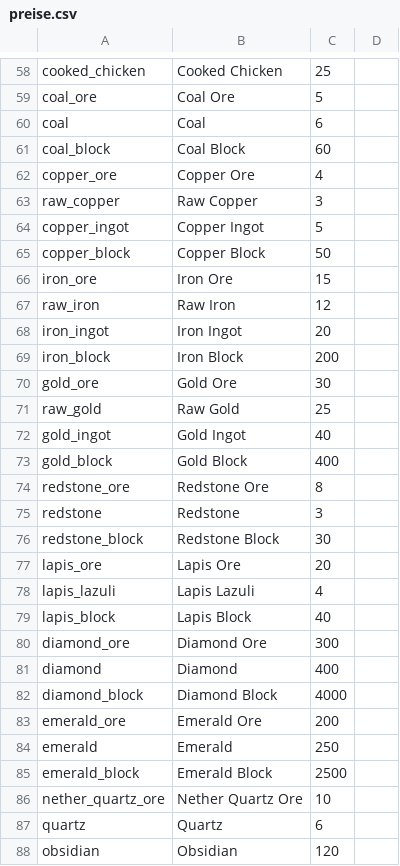
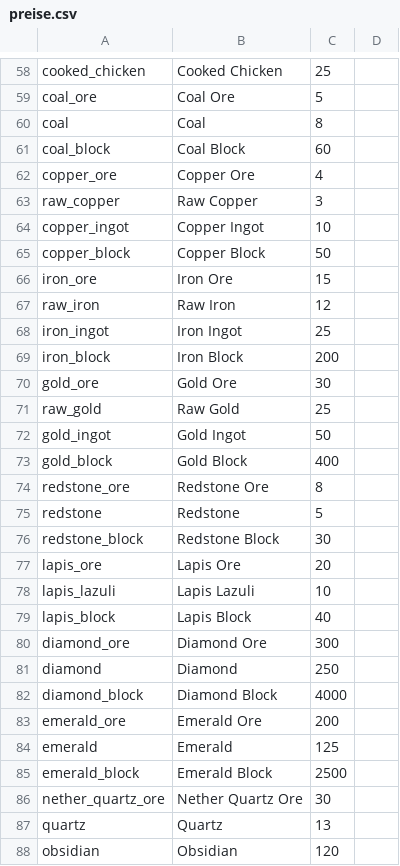
Before and after one commit to Bodenbac/nachtwache, a CSV file: tabellen/preise.csv, drawn as a sheet; only a part is shown, gaps mark what is left out; the diff covers the shown part only.

```diff
--- a/tabellen/preise.csv
+++ b/tabellen/preise.csv
@@ -59,3 +59,3 @@ cooked_chicken,Cooked Chicken,25
 coal_ore,Coal Ore,5
-coal,Coal,6
+coal,Coal,8
 coal_block,Coal Block,60
@@ -63,3 +63,3 @@ copper_ore,Copper Ore,4
 raw_copper,Raw Copper,3
-copper_ingot,Copper Ingot,5
+copper_ingot,Copper Ingot,10
 copper_block,Copper Block,50
@@ -67,3 +67,3 @@ iron_ore,Iron Ore,15
 raw_iron,Raw Iron,12
-iron_ingot,Iron Ingot,20
+iron_ingot,Iron Ingot,25
 iron_block,Iron Block,200
@@ -71,18 +71,18 @@ gold_ore,Gold Ore,30
 raw_gold,Raw Gold,25
-gold_ingot,Gold Ingot,40
+gold_ingot,Gold Ingot,50
 gold_block,Gold Block,400
 redstone_ore,Redstone Ore,8
-redstone,Redstone,3
+redstone,Redstone,5
 redstone_block,Redstone Block,30
 lapis_ore,Lapis Ore,20
-lapis_lazuli,Lapis Lazuli,4
+lapis_lazuli,Lapis Lazuli,10
 lapis_block,Lapis Block,40
 diamond_ore,Diamond Ore,300
-diamond,Diamond,400
+diamond,Diamond,250
 diamond_block,Diamond Block,4000
 emerald_ore,Emerald Ore,200
-emerald,Emerald,250
+emerald,Emerald,125
 emerald_block,Emerald Block,2500
-nether_quartz_ore,Nether Quartz Ore,10
-quartz,Quartz,6
+nether_quartz_ore,Nether Quartz Ore,30
+quartz,Quartz,13
 obsidian,Obsidian,120
```
Also changed, not shown: 20 added rows and 4 edited cells elsewhere in this file, tabellen/angebot.csv, tabellen/preise_abgeleitet.csv, 2 other files.
